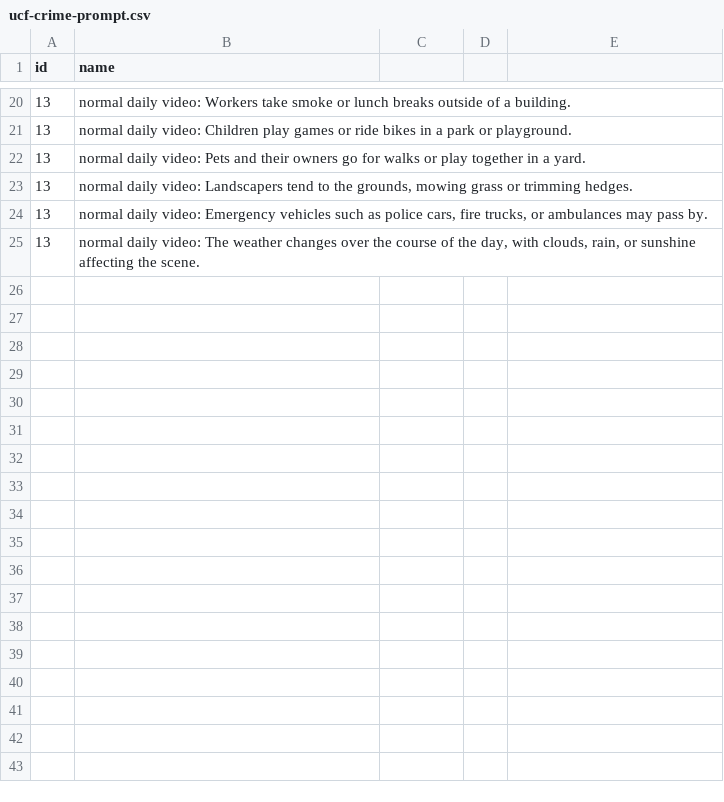
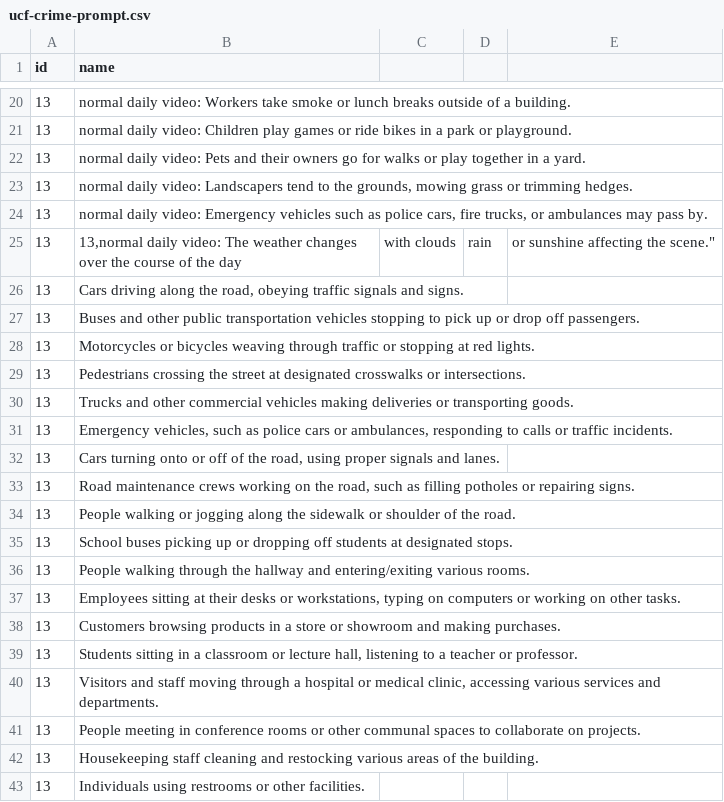
Before and after one commit to phamquang-hieu/VideoQ, a CSV file: X-CLIP/labels/ucf-crime-prompt.csv, drawn as a sheet; only a part is shown, gaps mark what is left out; the diff covers the shown part only.

Commit message:
enhance the normal class

```diff
--- a/X-CLIP/labels/ucf-crime-prompt.csv
+++ b/X-CLIP/labels/ucf-crime-prompt.csv
@@ -24,2 +24,20 @@ id,name
 13,"normal daily video: Emergency vehicles such as police cars, fire trucks, or ambulances may pass by."
-13,"normal daily video: The weather changes over the course of the day, with clouds, rain, or sunshine affecting the scene."
+13,"13,"normal daily video: The weather changes over the course of the day, with clouds, rain, or sunshine affecting the scene."
+13,"Cars driving along the road, obeying traffic signals and signs."
+13,"Buses and other public transportation vehicles stopping to pick up or drop off passengers."
+13,"Motorcycles or bicycles weaving through traffic or stopping at red lights."
+13,"Pedestrians crossing the street at designated crosswalks or intersections."
+13,"Trucks and other commercial vehicles making deliveries or transporting goods."
+13,"Emergency vehicles, such as police cars or ambulances, responding to calls or traffic incidents."
+13,"Cars turning onto or off of the road, using proper signals and lanes."
+13,"Road maintenance crews working on the road, such as filling potholes or repairing signs."
+13,"People walking or jogging along the sidewalk or shoulder of the road."
+13,"School buses picking up or dropping off students at designated stops."
+13,"People walking through the hallway and entering/exiting various rooms."
+13,"Employees sitting at their desks or workstations, typing on computers or working on other tasks."
+13,"Customers browsing products in a store or showroom and making purchases."
+13,"Students sitting in a classroom or lecture hall, listening to a teacher or professor."
+13,"Visitors and staff moving through a hospital or medical clinic, accessing various services and departments."
+13,"People meeting in conference rooms or other communal spaces to collaborate on projects."
+13,"Housekeeping staff cleaning and restocking various areas of the building."
+13,"Individuals using restrooms or other facilities."
```
Also changed, not shown: 12 added rows elsewhere in this file.
